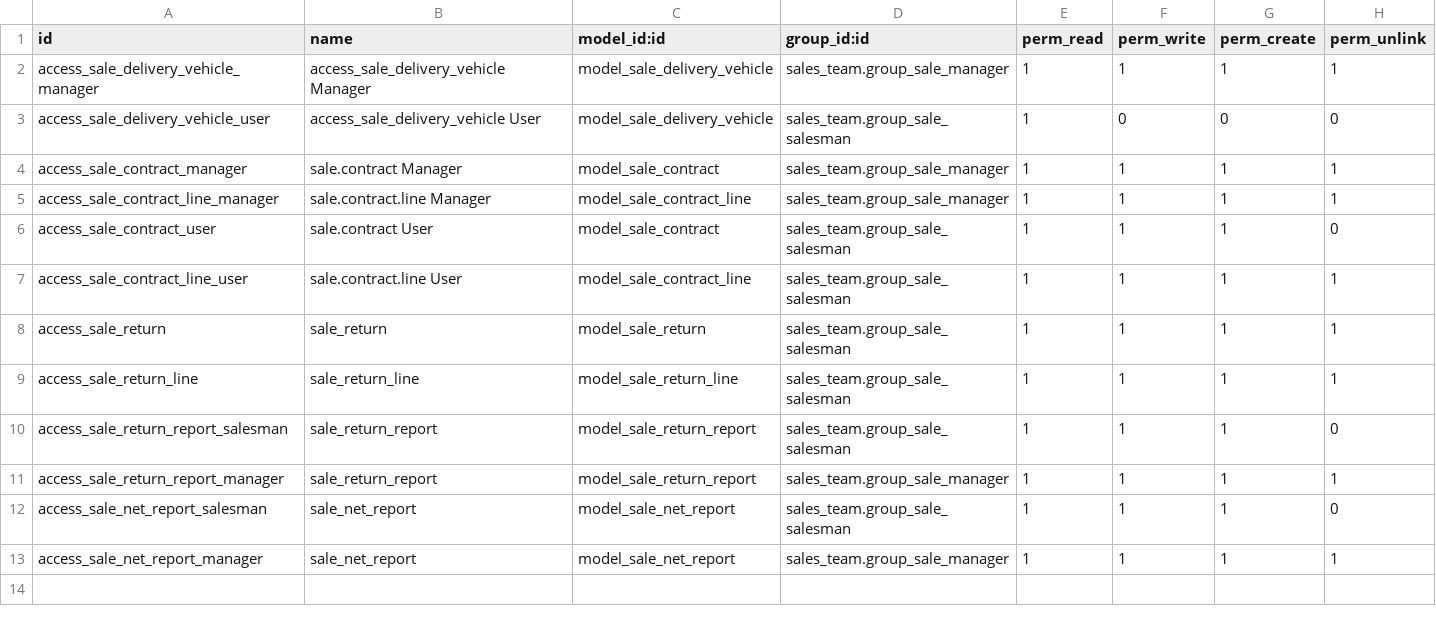
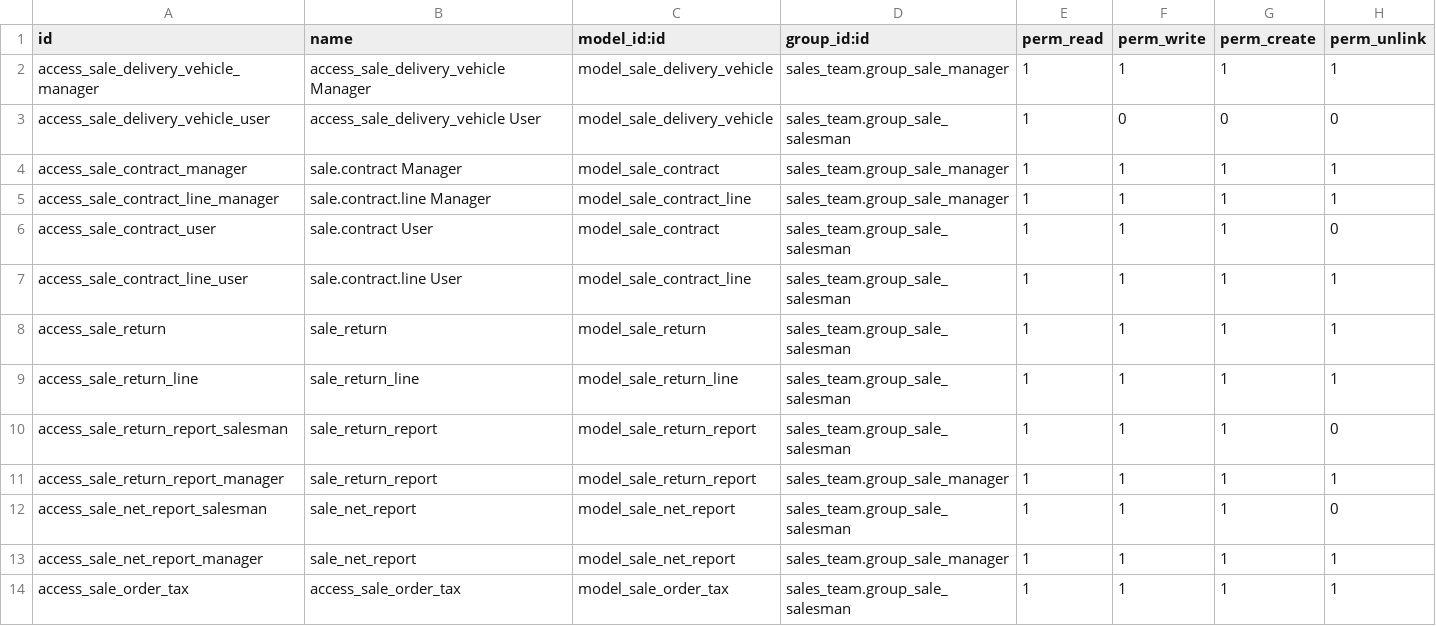
Before and after one commit to powerfulman86/sale_siic, a CSV file: security/ir.model.access.csv, drawn as a sheet.

```diff
--- a/security/ir.model.access.csv
+++ b/security/ir.model.access.csv
@@ -13 +13,2 @@ access_sale_net_report_salesman,sale_net_report,model_sale_net_report,sales_team
 access_sale_net_report_manager,sale_net_report,model_sale_net_report,sales_team.group_sale_manager,1,1,1,1
+access_sale_order_tax,access_sale_order_tax,model_sale_order_tax,sales_team.group_sale_salesman,1,1,1,1
```
Also changed, not shown: 4 other files.
